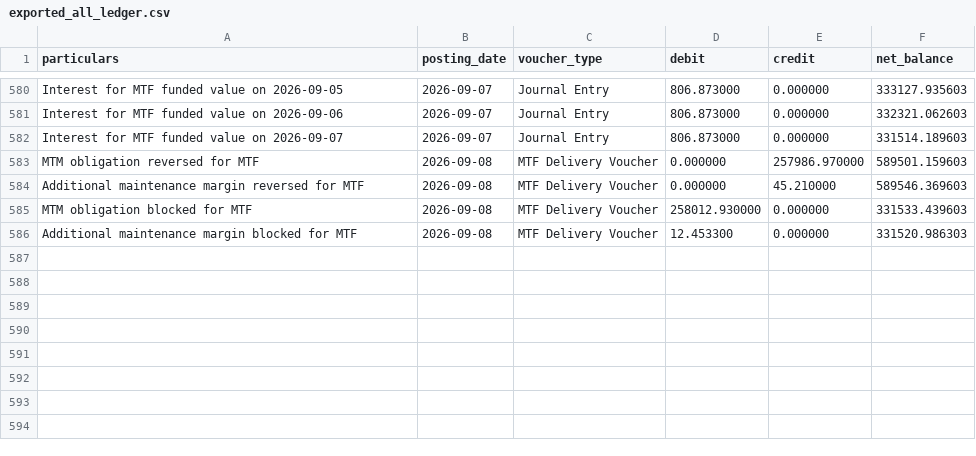
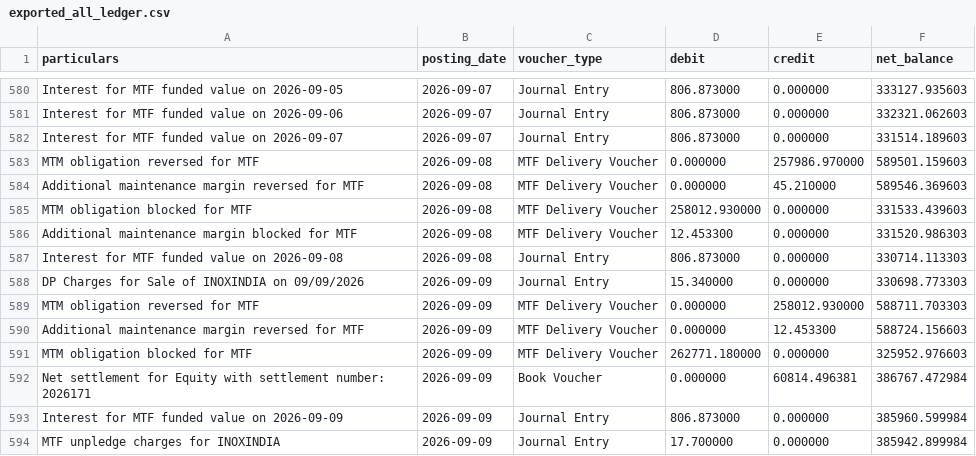
Before and after one commit to himanshu-1608/personal-portfolio, a CSV file: reports/exported_all_ledger.csv, drawn as a sheet; only a part is shown, gaps mark what is left out; the diff names each change by its address in the sheet, - before the commit and + after, or states it on an @@ line.

```diff
--- a/reports/exported_all_ledger.csv
+++ b/reports/exported_all_ledger.csv
+row 587: Interest for MTF funded value on 2026-09-08 | 2026-09-08 | Journal Entry | 806.873000 | 0.000000 | 330714.113303
+row 588: DP Charges for Sale of INOXINDIA on 09/09/2026 | 2026-09-09 | Journal Entry | 15.340000 | 0.000000 | 330698.773303
+row 589: MTM obligation reversed for MTF | 2026-09-09 | MTF Delivery Voucher | 0.000000 | 258012.930000 | 588711.703303
+row 590: Additional maintenance margin reversed for MTF | 2026-09-09 | MTF Delivery Voucher | 0.000000 | 12.453300 | 588724.156603
+row 591: MTM obligation blocked for MTF | 2026-09-09 | MTF Delivery Voucher | 262771.180000 | 0.000000 | 325952.976603
+row 592: Net settlement for Equity with settlement number: 2026171 | 2026-09-09 | Book Voucher | 0.000000 | 60814.496381 | 386767.472984
+row 593: Interest for MTF funded value on 2026-09-09 | 2026-09-09 | Journal Entry | 806.873000 | 0.000000 | 385960.599984
+row 594: MTF unpledge charges for INOXINDIA | 2026-09-09 | Journal Entry | 17.700000 | 0.000000 | 385942.899984
```
Also changed, not shown: reports/mtf_pnl_summary.csv, reports/portfolio_timeline.csv, 5 other files.
